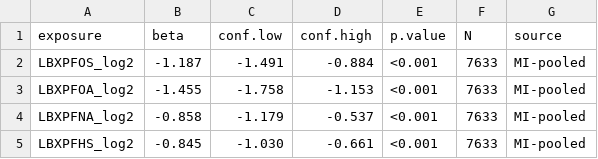
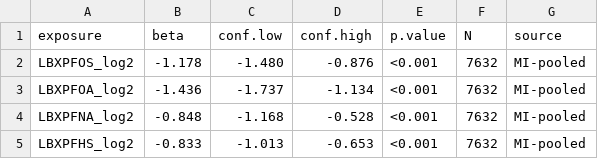
Before and after one commit to january-msemakweli/NHANES-PFAS-PhenoAge-renal-clearance, a CSV file: output/tables/single_pollutant.csv, drawn as a sheet.

```diff
--- a/output/tables/single_pollutant.csv
+++ b/output/tables/single_pollutant.csv
@@ -1,5 +1,5 @@
 "exposure","beta","conf.low","conf.high","p.value","N","source"
-"LBXPFOS_log2","-1.187","-1.491","-0.884","<0.001",7633,"MI-pooled"
-"LBXPFOA_log2","-1.455","-1.758","-1.153","<0.001",7633,"MI-pooled"
-"LBXPFNA_log2","-0.858","-1.179","-0.537","<0.001",7633,"MI-pooled"
-"LBXPFHS_log2","-0.845","-1.030","-0.661","<0.001",7633,"MI-pooled"
+"LBXPFOS_log2","-1.178","-1.480","-0.876","<0.001",7632,"MI-pooled"
+"LBXPFOA_log2","-1.436","-1.737","-1.134","<0.001",7632,"MI-pooled"
+"LBXPFNA_log2","-0.848","-1.168","-0.528","<0.001",7632,"MI-pooled"
+"LBXPFHS_log2","-0.833","-1.013","-0.653","<0.001",7632,"MI-pooled"
```
Also changed, not shown: output/tables/sample_flow.csv, output/tables/table1_characteristics.csv, 14 other files.
